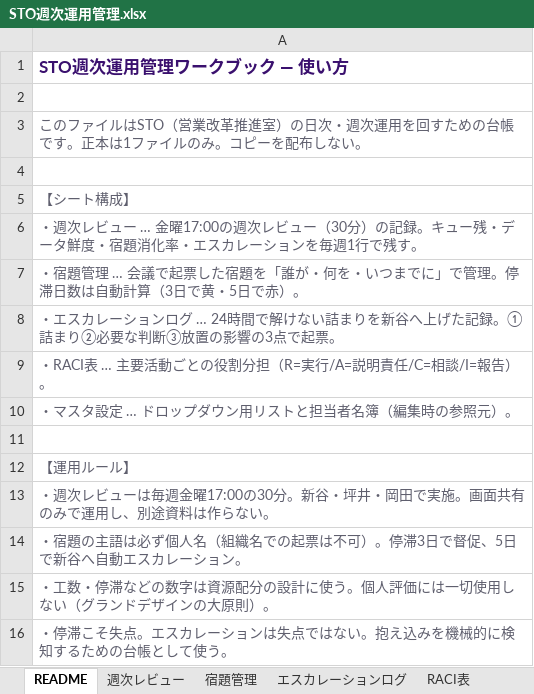
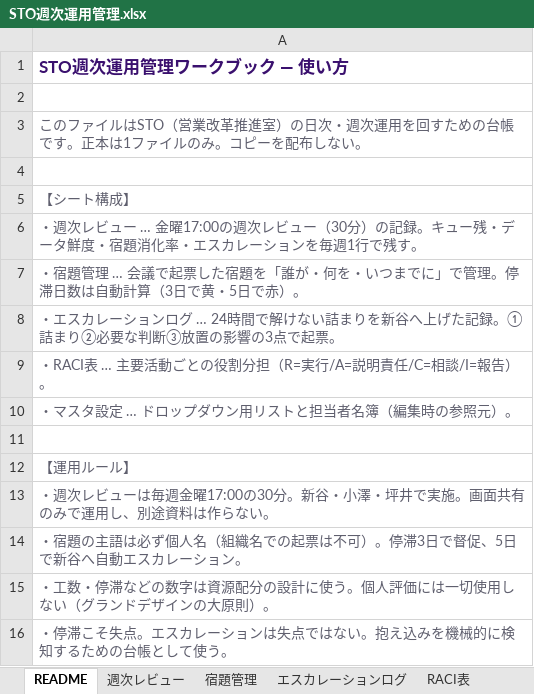
Before and after one commit to hayatoshintani-spe/kessho-lens, an Excel workbook: docs/sales-reform-toolkit/sto/STO週次運用管理.xlsx, sheet README, drawn as a sheet; values as stored, in another font and other column widths than the file's, no borders; the diff names each change by its address in the sheet, - before the commit and + after, or states it on an @@ line.

```diff
--- a/docs/sales-reform-toolkit/sto/STO週次運用管理.xlsx (sheet README)
+++ b/docs/sales-reform-toolkit/sto/STO週次運用管理.xlsx (sheet README)
-A13: …。新谷・坪井・岡田で実施。…
+A13: …。新谷・小澤・坪井で実施。…
```
Also changed, not shown: sheet RACI表, 1 other file.
